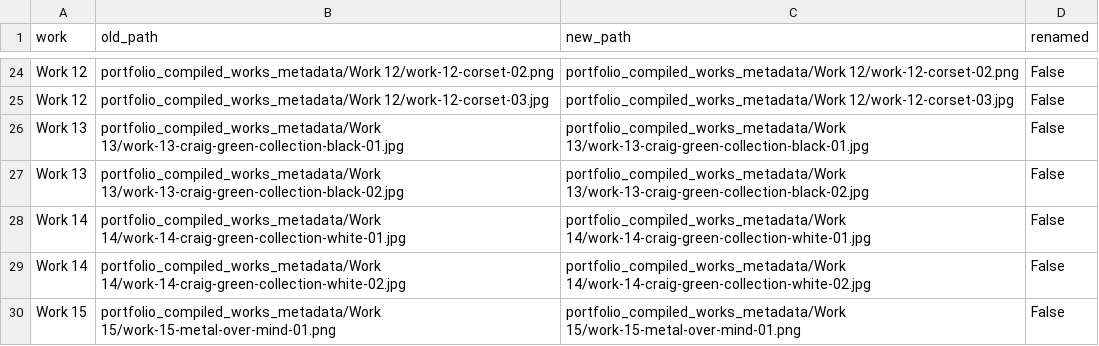
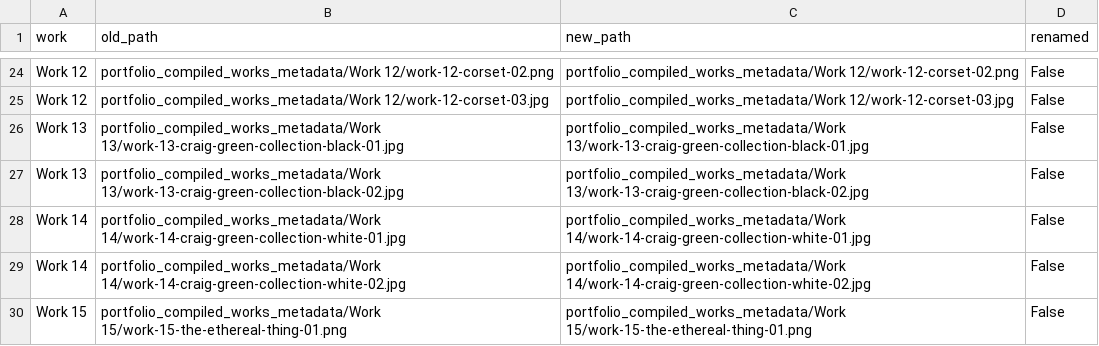
Before and after one commit to GeorgeFejer91/annafejer.art, a CSV file: Portfolio/portfolio_compiled_works_metadata/filename_map.csv, drawn as a sheet; only a part is shown, gaps mark what is left out.

Commit message:
Rename Work 15 title

```diff
--- a/Portfolio/portfolio_compiled_works_metadata/filename_map.csv
+++ b/Portfolio/portfolio_compiled_works_metadata/filename_map.csv
@@ -29,2 +29,2 @@ Work 14,portfolio_compiled_works_metadata/Work 14/work-14-craig-green-collection
 Work 14,portfolio_compiled_works_metadata/Work 14/work-14-craig-green-collection-white-02.jpg,portfolio_compiled_works_metadata/Work 14/work-14-craig-green-collection-white-02.jpg,False
-Work 15,portfolio_compiled_works_metadata/Work 15/work-15-metal-over-mind-01.png,portfolio_compiled_works_metadata/Work 15/work-15-metal-over-mind-01.png,False
+Work 15,portfolio_compiled_works_metadata/Work 15/work-15-the-ethereal-thing-01.png,portfolio_compiled_works_metadata/Work 15/work-15-the-ethereal-thing-01.png,False
```
Also changed, not shown: Portfolio/portfolio_compiled_works_metadata/catalog.csv, 12 other files.
